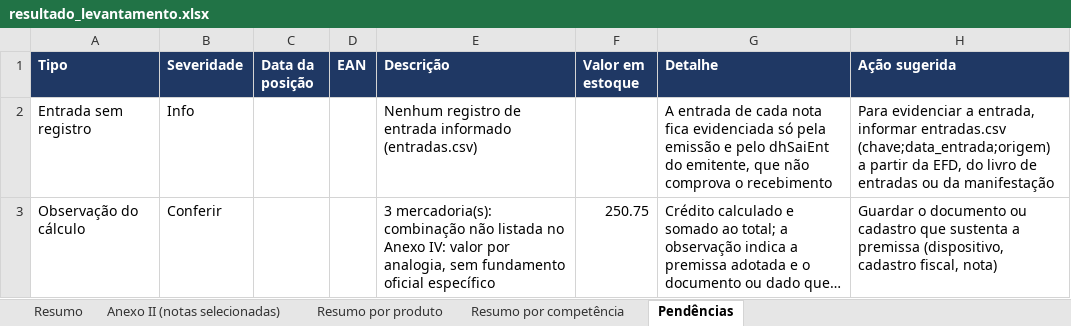
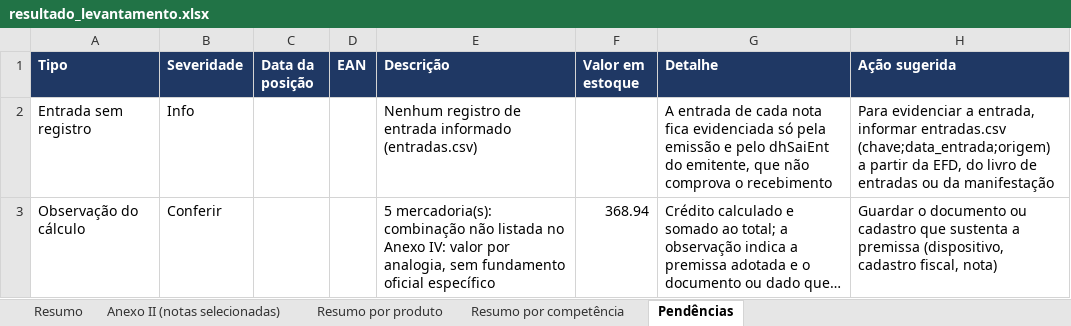
Before and after one commit to CyberCaos/Portaria_CAT_28_2020_SP, an Excel workbook: exemplos/modelo-RPA/resultado_levantamento.xlsx, sheet Pendências, drawn as a sheet; long unchanged cells end in …; values as stored, in another font and other column widths than the file's, no borders; the diff names each change by its address in the sheet, - before the commit and + after, or states it on an @@ line.

```diff
--- a/exemplos/modelo-RPA/resultado_levantamento.xlsx (sheet Pendências)
+++ b/exemplos/modelo-RPA/resultado_levantamento.xlsx (sheet Pendências)
-E3 (Descrição): 3 mercadoria(s): combinação…
+E3 (Descrição): 5 mercadoria(s): combinação…
-F3 (Valor em estoque): 250.75
+F3 (Valor em estoque): 368.94
```
Also changed, not shown: sheet Resumo por competência, sheet Anexo II (notas selecionadas), sheet Resumo por produto, sheet Resumo, exemplos/modelo-SN/resultado_levantamento.xlsx, 34 other files.
